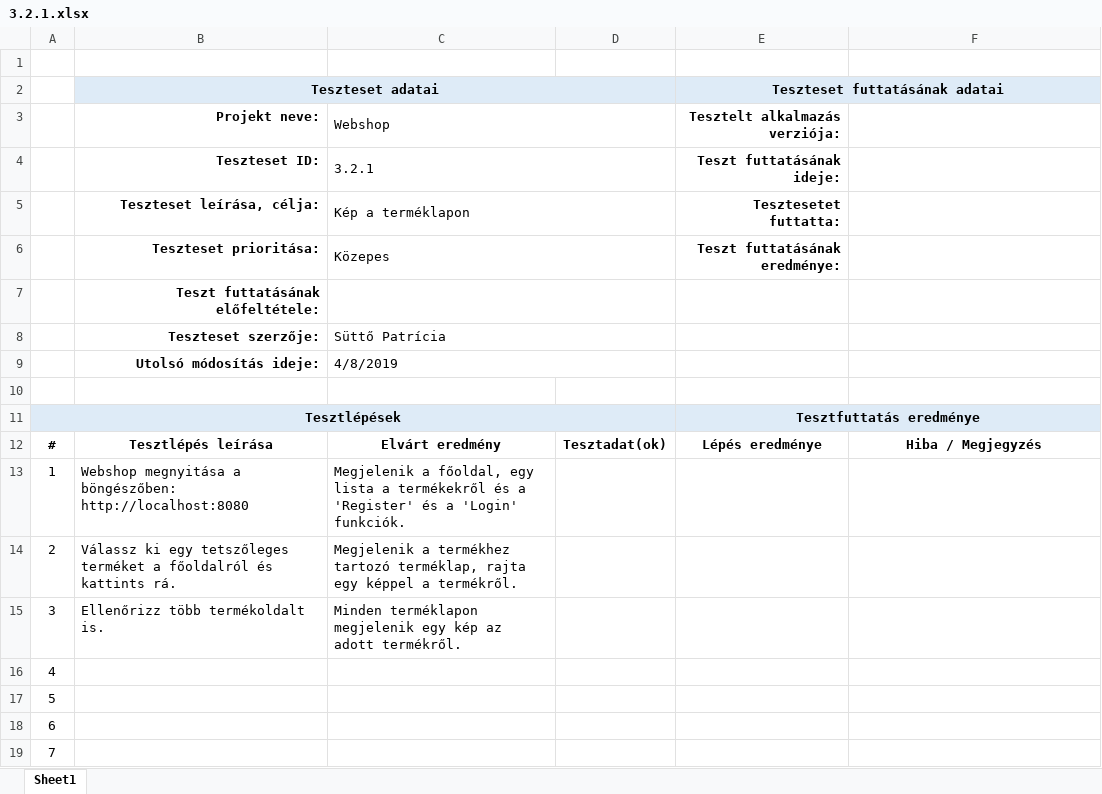
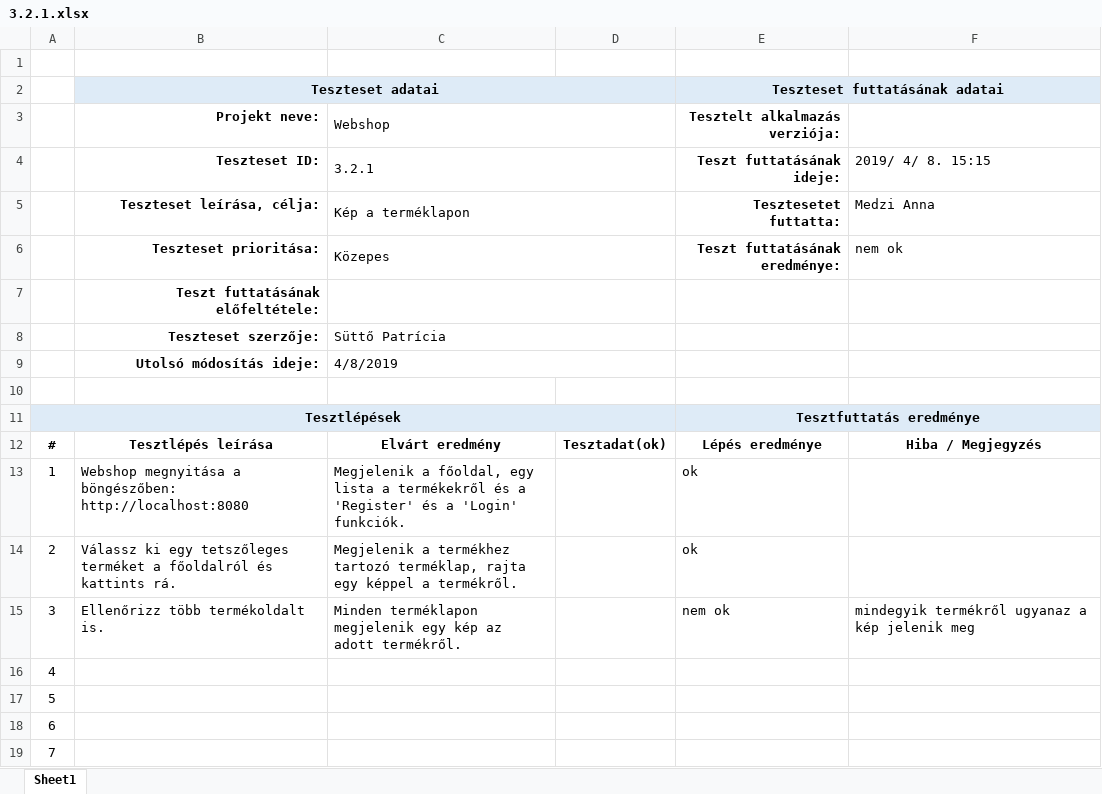
Before and after one commit to morgey/webshop, an Excel workbook: P_esetek/3.2.1.xlsx, sheet Sheet1, drawn as a sheet; only a part is shown; values as stored, in another font and other column widths than the file's, no borders; the diff names each change by its address in the sheet, - before the commit and + after, or states it on an @@ line.

```diff
--- a/P_esetek/3.2.1.xlsx (sheet Sheet1)
+++ b/P_esetek/3.2.1.xlsx (sheet Sheet1)
-F4: (empty)
+F4: 2019/ 4/ 8. 15:15
-F5: (empty)
+F5: Medzi Anna
-F6: (empty)
+F6: nem ok
-E13:E14 (Tesztelt alkalmazás verziója:): (empty)
+E13:E14 (Tesztelt alkalmazás verziója:): ok
-E15 (Tesztelt alkalmazás verziója:): (empty)
+E15 (Tesztelt alkalmazás verziója:): nem ok
-F15: (empty)
+F15: mindegyik termékről ugyanaz a kép jelenik meg
```
Also changed, not shown: P_esetek/3.1.1.xlsx, P_esetek/4.1.xlsx, 10 other files.
